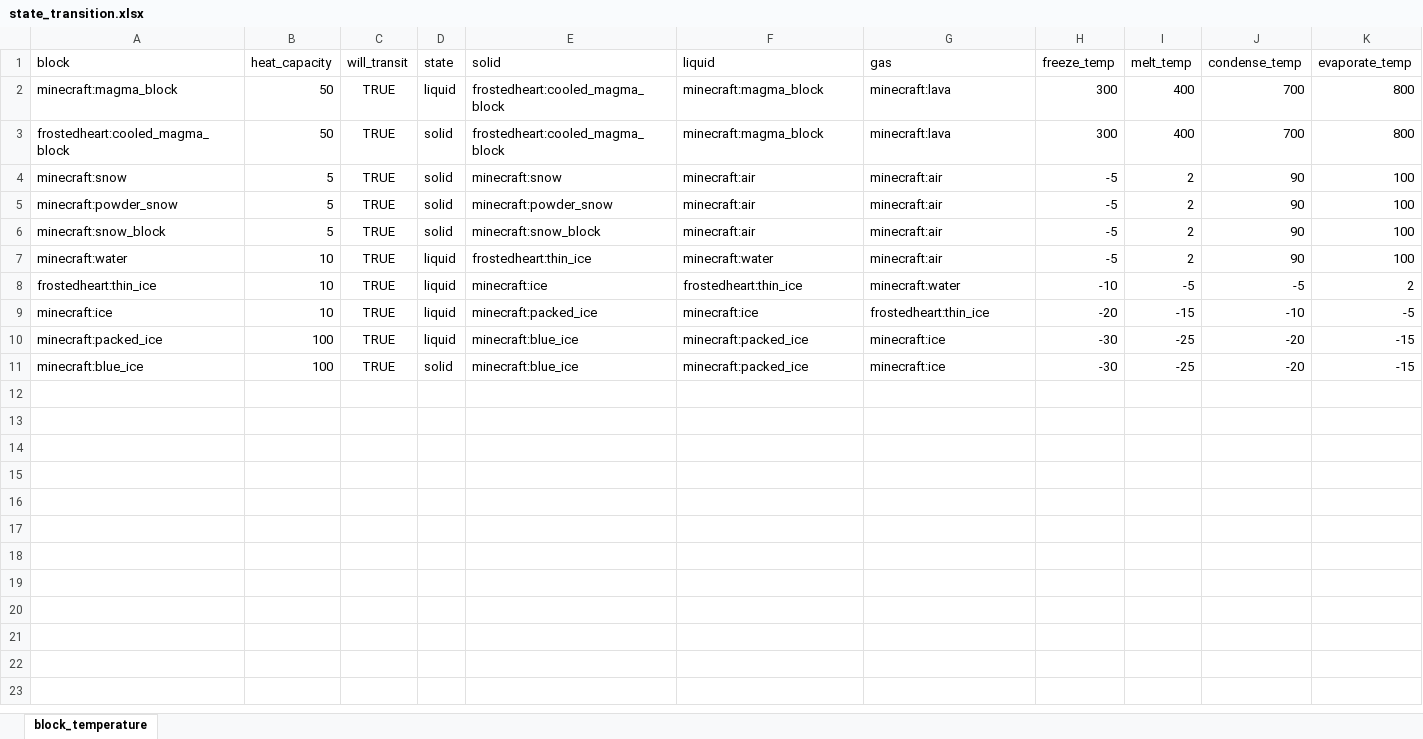
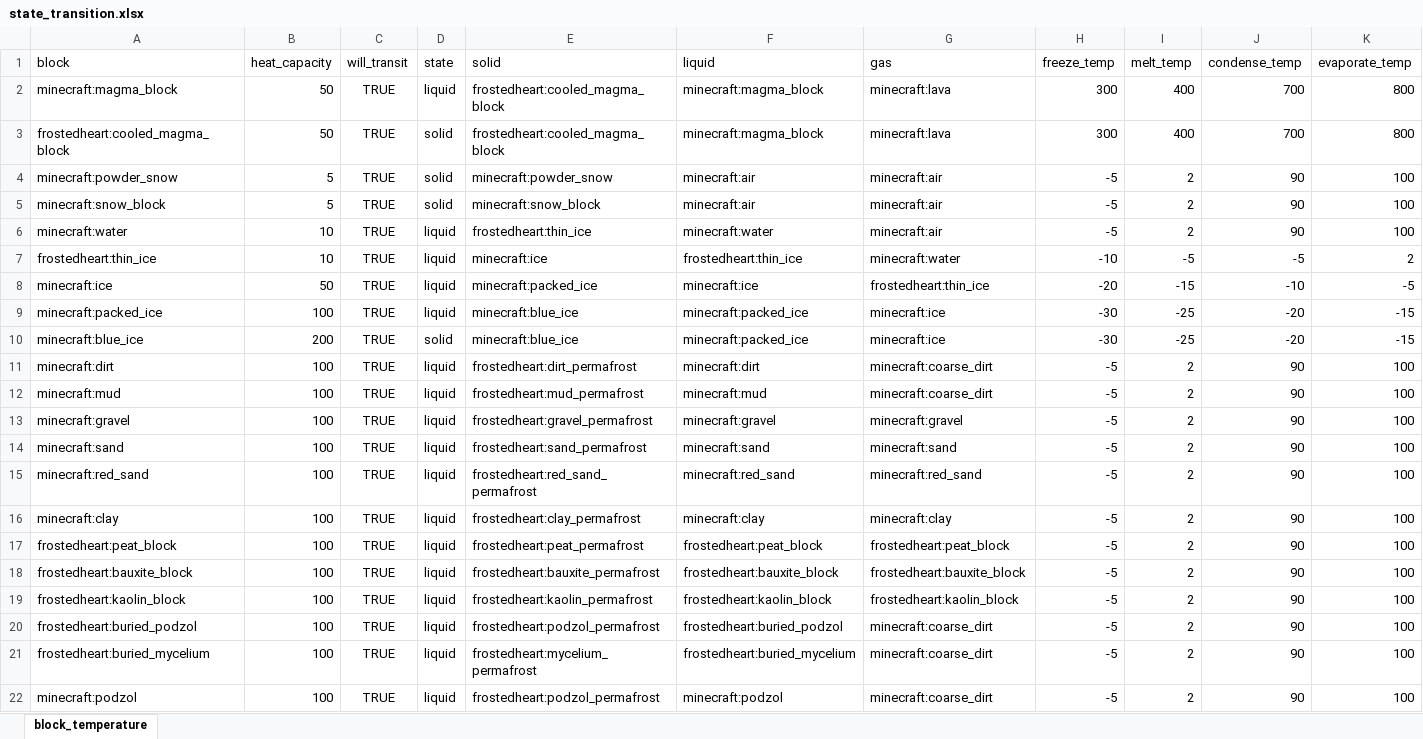
Before and after one commit to TeamMoegMC/FrostedHeart, an Excel workbook: src/datagen/resources/data/frostedheart/data/state_transition.xlsx, sheet block_temperature, drawn as a sheet; only a part is shown; values as stored, in another font and other column widths than the file's, no borders; removed rows and columns are numbered as before the commit, all else as after; the diff covers the shown part only; the diff names each change by its address in the sheet, - before the commit and + after, or states it on an @@ line.

Commit message:
Datagen

```diff
--- a/src/datagen/resources/data/frostedheart/data/state_transition.xlsx (sheet block_temperature)
+++ b/src/datagen/resources/data/frostedheart/data/state_transition.xlsx (sheet block_temperature)
-row 4: minecraft:snow | 5 | TRUE | solid | minecraft:snow | minecraft:air | minecraft:air | -5 | 2 | 90 | 100
-B8 (heat_capacity): 10
+B8 (heat_capacity): 50
-B10 (heat_capacity): 100
+B10 (heat_capacity): 200
+row 11: minecraft:dirt | 100 | TRUE | liquid | frostedheart:dirt_permafrost | minecraft:dirt | minecraft:coarse_dirt | -5 | 2 | 90 | 100
+row 12: minecraft:mud | 100 | TRUE | liquid | frostedheart:mud_permafrost | minecraft:mud | minecraft:coarse_dirt | -5 | 2 | 90 | 100
+row 13: minecraft:gravel | 100 | TRUE | liquid | frostedheart:gravel_permafrost | minecraft:gravel | minecraft:gravel | -5 | 2 | 90 | 100
+row 14: minecraft:sand | 100 | TRUE | liquid | frostedheart:sand_permafrost | minecraft:sand | minecraft:sand | -5 | 2 | 90 | 100
+row 15: minecraft:red_sand | 100 | TRUE | liquid | frostedheart:red_sand_permafrost | minecraft:red_sand | minecraft:red_sand | -5 | 2 | 90 | 100
+row 16: minecraft:clay | 100 | TRUE | liquid | frostedheart:clay_permafrost | minecraft:clay | minecraft:clay | -5 | 2 | 90 | 100
+row 17: frostedheart:peat_block | 100 | TRUE | liquid | frostedheart:peat_permafrost | frostedheart:peat_block | frostedheart:peat_block | -5 | 2 | 90 | 100
+row 18: frostedheart:bauxite_block | 100 | TRUE | liquid | frostedheart:bauxite_permafrost | frostedheart:bauxite_block | frostedheart:bauxite_block | -5 | 2 | 90 | 100
+row 19: frostedheart:kaolin_block | 100 | TRUE | liquid | frostedheart:kaolin_permafrost | frostedheart:kaolin_block | frostedheart:kaolin_block | -5 | 2 | 90 | 100
+row 20: frostedheart:buried_podzol | 100 | TRUE | liquid | frostedheart:podzol_permafrost | frostedheart:buried_podzol | minecraft:coarse_dirt | -5 | 2 | 90 | 100
+row 21: frostedheart:buried_mycelium | 100 | TRUE | liquid | frostedheart:mycelium_permafrost | frostedheart:buried_mycelium | minecraft:coarse_dirt | -5 | 2 | 90 | 100
+row 22: minecraft:podzol | 100 | TRUE | liquid | frostedheart:podzol_permafrost | minecraft:podzol | minecraft:coarse_dirt | -5 | 2 | 90 | 100
```
Also changed, not shown: 17 added rows elsewhere in this sheet, 34 other files.
